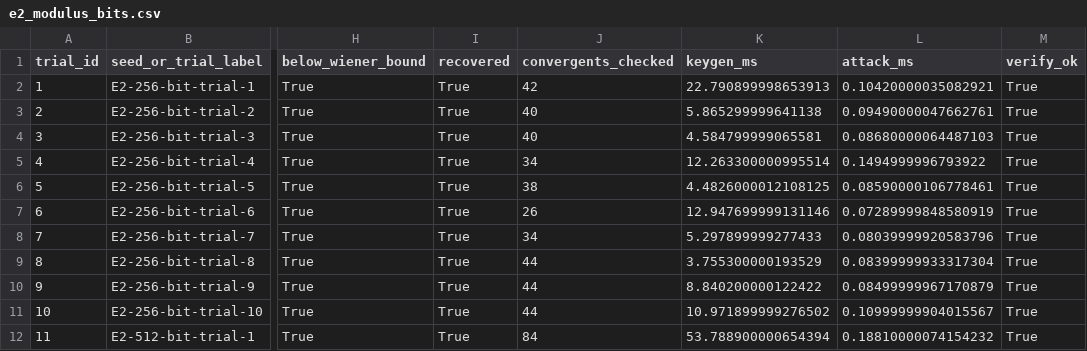
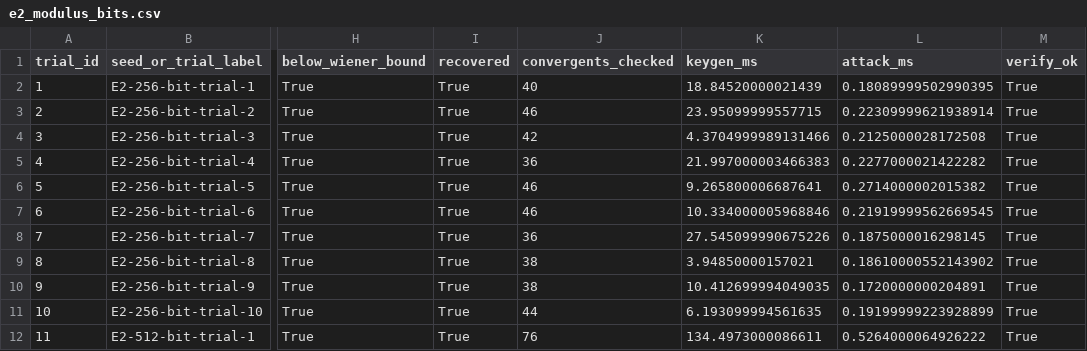
Before and after one commit to GeraltWu/RSA-Wiener-attack, a CSV file: results/raw/e2_modulus_bits.csv, drawn as a sheet; only a part is shown, gaps mark what is left out; the diff covers the shown part only; the diff names each change by its address in the sheet, - before the commit and + after, or states it on an @@ line.

```diff
--- a/results/raw/e2_modulus_bits.csv
+++ b/results/raw/e2_modulus_bits.csv
-J2 (convergents_checked): 42
+J2 (convergents_checked): 40
-K2 (keygen_ms): 22.790899998653913
+K2 (keygen_ms): 18.84520000021439
-L2 (attack_ms): 0.10420000035082921
+L2 (attack_ms): 0.18089999502990395
-J3 (convergents_checked): 40
+J3 (convergents_checked): 46
-K3 (keygen_ms): 5.865299999641138
+K3 (keygen_ms): 23.95099999557715
-L3 (attack_ms): 0.09490000047662761
+L3 (attack_ms): 0.22309999621938914
-J4 (convergents_checked): 40
+J4 (convergents_checked): 42
-K4 (keygen_ms): 4.584799999065581
+K4 (keygen_ms): 4.3704999989131466
-L4 (attack_ms): 0.08680000064487103
+L4 (attack_ms): 0.2125000028172508
-J5 (convergents_checked): 34
+J5 (convergents_checked): 36
-K5 (keygen_ms): 12.263300000995514
+K5 (keygen_ms): 21.997000003466383
-L5 (attack_ms): 0.1494999996793922
+L5 (attack_ms): 0.2277000021422282
-J6 (convergents_checked): 38
+J6 (convergents_checked): 46
-K6 (keygen_ms): 4.4826000012108125
+K6 (keygen_ms): 9.265800006687641
-L6 (attack_ms): 0.08590000106778461
+L6 (attack_ms): 0.2714000002015382
-J7 (convergents_checked): 26
+J7 (convergents_checked): 46
-K7 (keygen_ms): 12.947699999131146
+K7 (keygen_ms): 10.334000005968846
-L7 (attack_ms): 0.07289999848580919
+L7 (attack_ms): 0.21919999562669545
-J8 (convergents_checked): 34
+J8 (convergents_checked): 36
-K8 (keygen_ms): 5.297899999277433
+K8 (keygen_ms): 27.545099990675226
-L8 (attack_ms): 0.08039999920583796
+L8 (attack_ms): 0.1875000016298145
-J9:J10 (convergents_checked): 44
+J9:J10 (convergents_checked): 38
-K9 (keygen_ms): 3.755300000193529
+K9 (keygen_ms): 3.94850000157021
-L9 (attack_ms): 0.08399999933317304
+L9 (attack_ms): 0.18610000552143902
-K10 (keygen_ms): 8.840200000122422
+K10 (keygen_ms): 10.412699994049035
-L10 (attack_ms): 0.08499999967170879
+L10 (attack_ms): 0.1720000000204891
-K11 (keygen_ms): 10.971899999276502
+K11 (keygen_ms): 6.193099994561635
-L11 (attack_ms): 0.10999999904015567
+L11 (attack_ms): 0.19199999223928899
-J12 (convergents_checked): 84
+J12 (convergents_checked): 76
-K12 (keygen_ms): 53.788900000654394
+K12 (keygen_ms): 134.4973000086611
-L12 (attack_ms): 0.18810000074154232
+L12 (attack_ms): 0.5264000064926222
```
Also changed, not shown: 85 edited cells elsewhere in this file, results/raw/e1_d_ratio.csv, results/raw/weak_vs_normal.csv, 15 other files.
